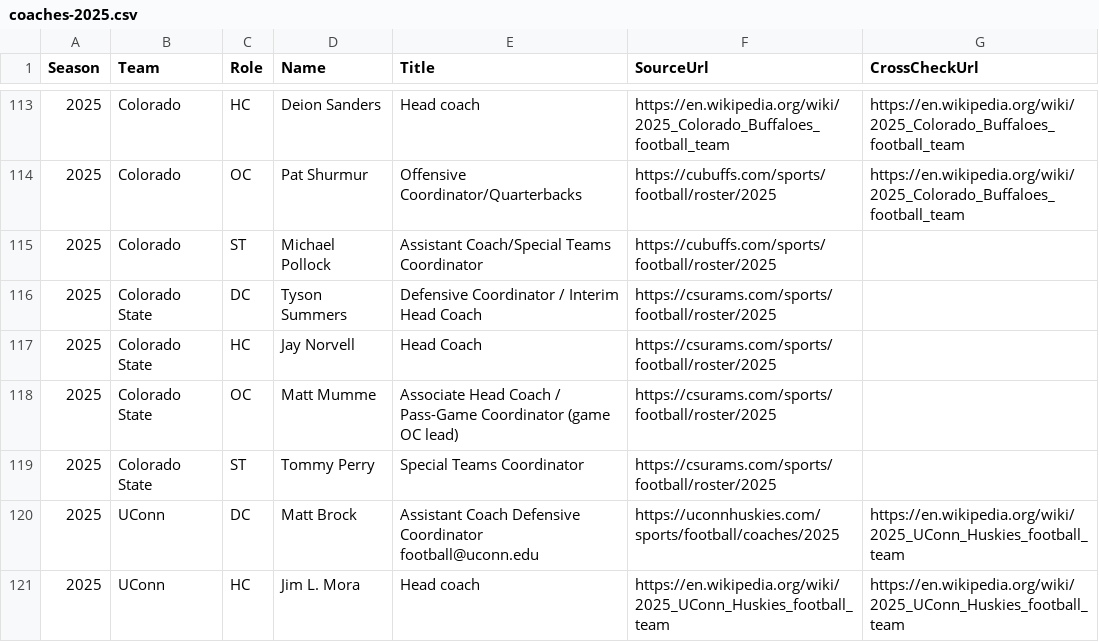
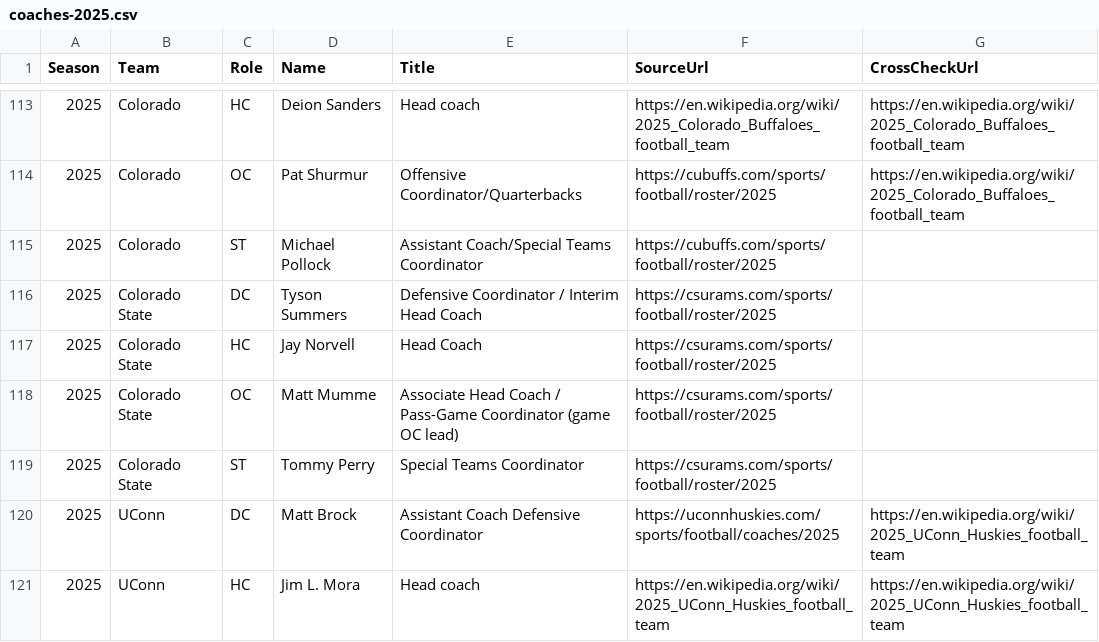
Before and after one commit to antdroidx/CollegeFootballDynastyManager, a CSV file: docs/data/coaches-2025.csv, drawn as a sheet; only a part is shown, gaps mark what is left out; the diff covers the shown part only.

```diff
--- a/docs/data/coaches-2025.csv
+++ b/docs/data/coaches-2025.csv
@@ -119,3 +119,3 @@ Season,Team,Role,Name,Title,SourceUrl,CrossCheckUrl
 2025,Colorado State,ST,Tommy Perry,Special Teams Coordinator,https://csurams.com/sports/football/roster/2025,
-2025,UConn,DC,Matt Brock,Assistant Coach Defensive Coordinator football@uconn.edu,https://uconnhuskies.com/sports/football/coaches/2025,https://en.wikipedia.org/wiki/2025_UConn_Huskies_football_team
+2025,UConn,DC,Matt Brock,Assistant Coach Defensive Coordinator,https://uconnhuskies.com/sports/football/coaches/2025,https://en.wikipedia.org/wiki/2025_UConn_Huskies_football_team
 2025,UConn,HC,Jim L. Mora,Head coach,https://en.wikipedia.org/wiki/2025_UConn_Huskies_football_team,https://en.wikipedia.org/wiki/2025_UConn_Huskies_football_team
```
Also changed, not shown: 1 added row and 28 edited cells elsewhere in this file, src/DynastyManager.App/Resources/Raw/coaches-2025.csv, 15 other files.
